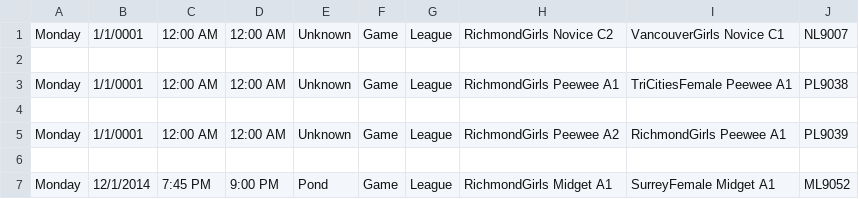
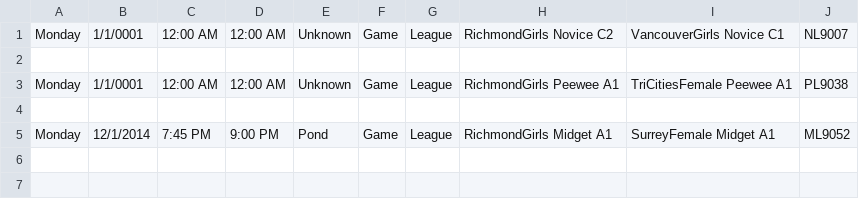
Before and after one commit to hiptopjones/RavensSchedules, a CSV file: Games/RavensLeagueGames-HomeConflicts-November2014.csv, drawn as a sheet; the diff names each change by its address in the sheet, - before the commit and + after, or states it on an @@ line.

Commit message:
Update to reschedule Peewee A2 game PL9039

```diff
--- a/Games/RavensLeagueGames-HomeConflicts-November2014.csv
+++ b/Games/RavensLeagueGames-HomeConflicts-November2014.csv
-row 5: Monday | 1/1/0001 | 12:00 AM | 12:00 AM | Unknown | Game | League | RichmondGirls Peewee A2 | RichmondGirls Peewee A1 | PL9039
-row 6: (empty)
```
Also changed, not shown: Weekly/RavensWeeklySchedule-20141208.csv.
